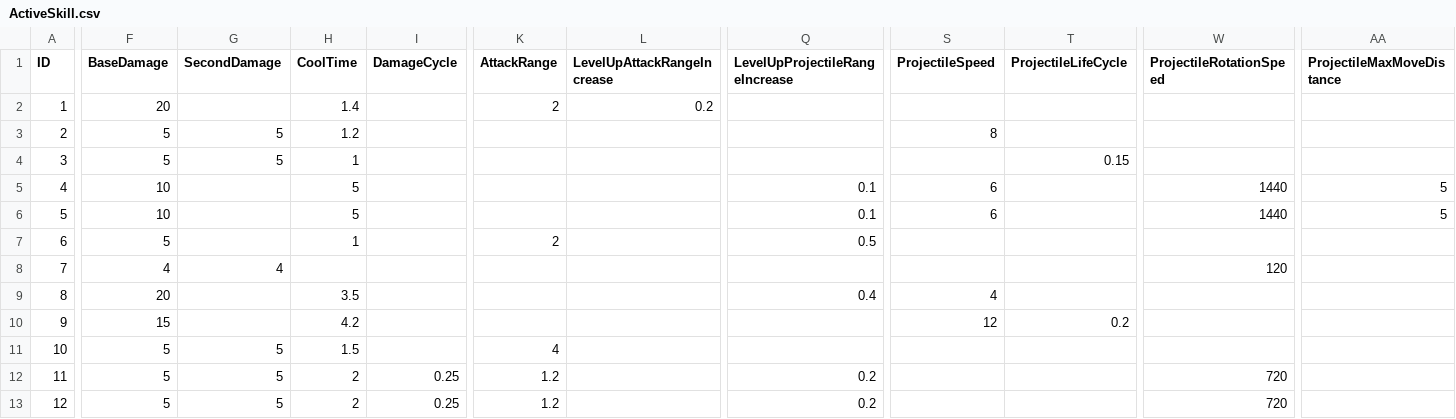
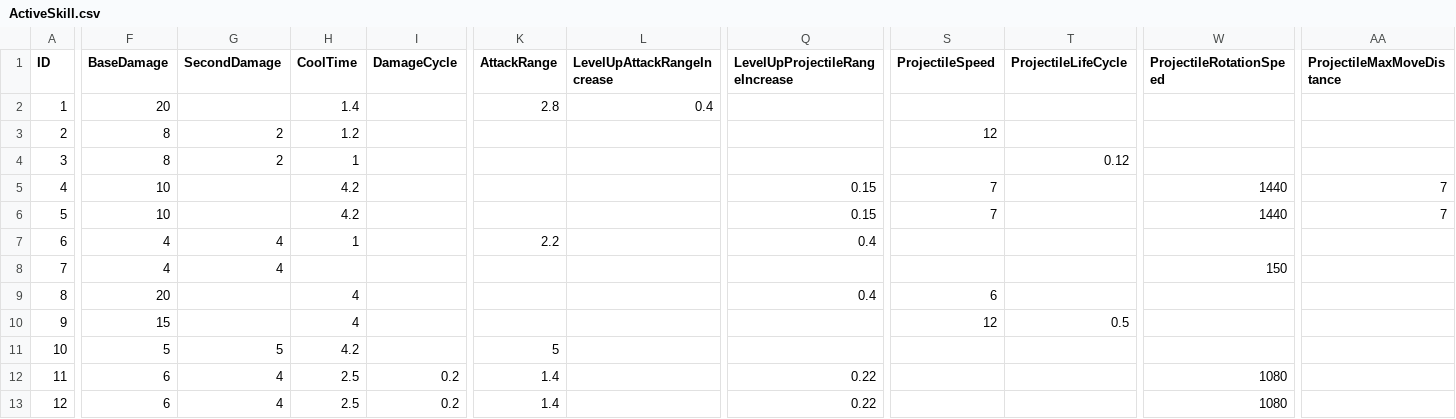
Before and after one commit to rhkrdnjswns/11MinuteHero, a CSV file: 11minuteHero_BuildProject/Assets/CSV/ActiveSkill.csv, drawn as a sheet; only a part is shown, gaps mark what is left out; the diff covers the shown part only; the diff names each change by its address in the sheet, - before the commit and + after, or states it on an @@ line.

```diff
--- a/11minuteHero_BuildProject/Assets/CSV/ActiveSkill.csv
+++ b/11minuteHero_BuildProject/Assets/CSV/ActiveSkill.csv
-K2 (AttackRange): 2
+K2 (AttackRange): 2.8
-L2 (LevelUpAttackRangeIncrease): 0.2
+L2 (LevelUpAttackRangeIncrease): 0.4
-F3:F4 (BaseDamage): 5
+F3:F4 (BaseDamage): 8
-G3:G4 (SecondDamage): 5
+G3:G4 (SecondDamage): 2
-S3 (ProjectileSpeed): 8
+S3 (ProjectileSpeed): 12
-T4 (ProjectileLifeCycle): 0.15
+T4 (ProjectileLifeCycle): 0.12
-H5:H6 (CoolTime): 5
+H5:H6 (CoolTime): 4.2
-Q5:Q6 (LevelUpProjectileRangeIncrease): 0.1
+Q5:Q6 (LevelUpProjectileRangeIncrease): 0.15
-S5:S6 (ProjectileSpeed): 6
+S5:S6 (ProjectileSpeed): 7
-AA5:AA6 (ProjectileMaxMoveDistance): 5
+AA5:AA6 (ProjectileMaxMoveDistance): 7
-F7 (BaseDamage): 5
+F7 (BaseDamage): 4
-G7 (SecondDamage): (empty)
+G7 (SecondDamage): 4
-K7 (AttackRange): 2
+K7 (AttackRange): 2.2
-Q7 (LevelUpProjectileRangeIncrease): 0.5
+Q7 (LevelUpProjectileRangeIncrease): 0.4
-W8 (ProjectileRotationSpeed): 120
+W8 (ProjectileRotationSpeed): 150
-H9 (CoolTime): 3.5
+H9 (CoolTime): 4
-S9 (ProjectileSpeed): 4
+S9 (ProjectileSpeed): 6
-H10 (CoolTime): 4.2
+H10 (CoolTime): 4
-T10 (ProjectileLifeCycle): 0.2
+T10 (ProjectileLifeCycle): 0.5
-H11 (CoolTime): 1.5
+H11 (CoolTime): 4.2
-K11 (AttackRange): 4
+K11 (AttackRange): 5
-F12:F13 (BaseDamage): 5
+F12:F13 (BaseDamage): 6
-G12:G13 (SecondDamage): 5
+G12:G13 (SecondDamage): 4
-H12:H13 (CoolTime): 2
+H12:H13 (CoolTime): 2.5
-I12:I13 (DamageCycle): 0.25
+I12:I13 (DamageCycle): 0.2
-K12:K13 (AttackRange): 1.2
+K12:K13 (AttackRange): 1.4
-Q12:Q13 (LevelUpProjectileRangeIncrease): 0.2
+Q12:Q13 (LevelUpProjectileRangeIncrease): 0.22
-W12:W13 (ProjectileRotationSpeed): 720
+W12:W13 (ProjectileRotationSpeed): 1080
```
Also changed, not shown: 21 edited cells elsewhere in this file, 11minuteHero_BuildProject/Assets/CSV/EvolutionSkill.csv, 11minuteHero_BuildProject/Assets/CSV/PassiveSkill.csv, 21 other files.
